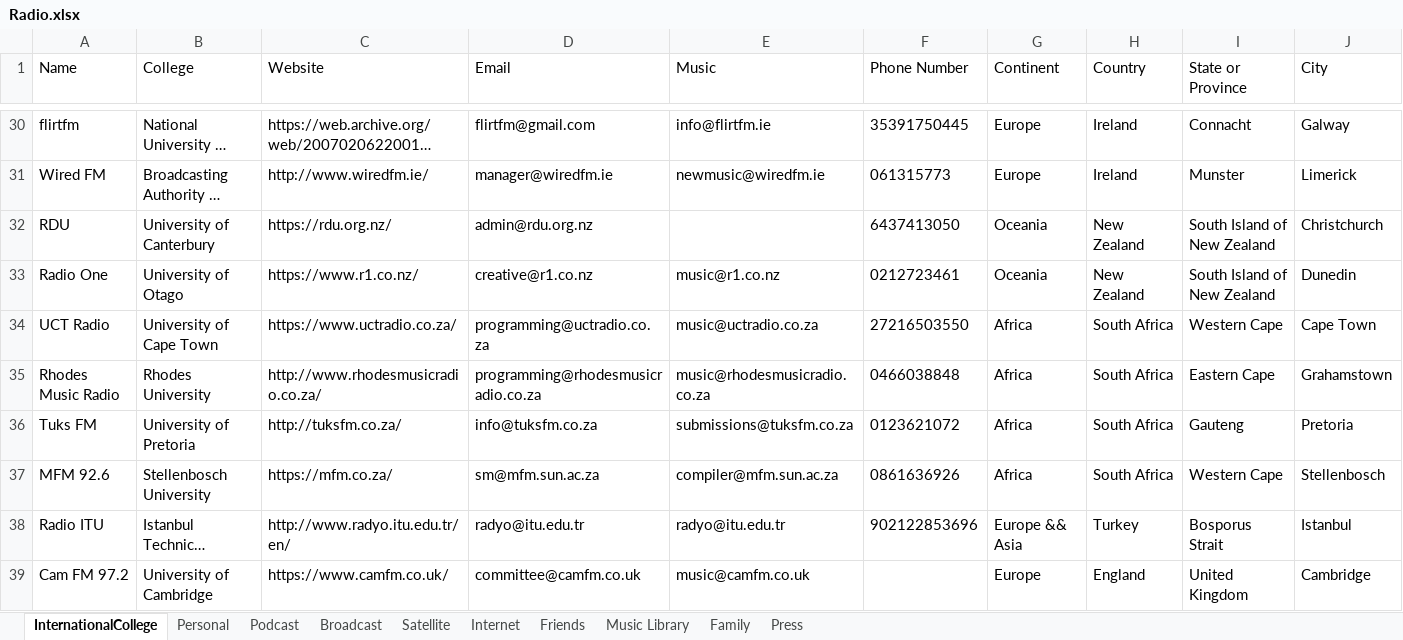
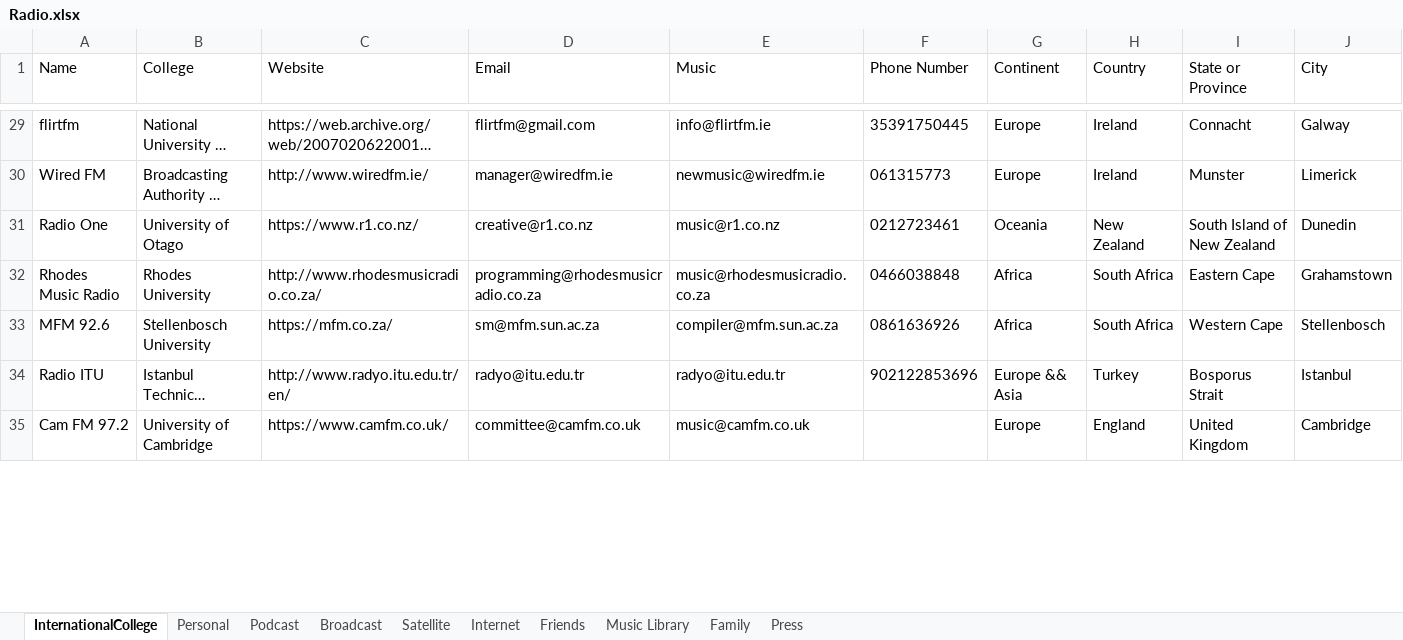
Before and after one commit to Mishuba/Ruby, an Excel workbook: EmailBlast/Excel/Radio.xlsx, sheet InternationalCollege, drawn as a sheet; only a part is shown, gaps mark what is left out; long unchanged cells end in …; values as stored, in another font and other column widths than the file's, no borders; the diff covers the shown part only; the diff names each change by its address in the sheet, - before the commit and + after, or states it on an @@ line.

```diff
--- a/EmailBlast/Excel/Radio.xlsx (sheet InternationalCollege)
+++ b/EmailBlast/Excel/Radio.xlsx (sheet InternationalCollege)
-row 32: RDU | University of Canterbury | https://rdu.org.nz/ | admin@rdu.org.nz |  | 6437413050 | Oceania | New Zealand | South Island of New Zealand | Christchurch
-row 34: UCT Radio | University of Cape Town | https://www.uctradio.co.za/ | programming@uctradio.co.za | music@uctradio.co.za | 27216503550 | Africa | South Africa | Western Cape | Cape Town
-row 36: Tuks FM | University of Pretoria | http://tuksfm.co.za/ | info@tuksfm.co.za | submissions@tuksfm.co.za | 0123621072 | Africa | South Africa | Gauteng | Pretoria
```
Also changed, not shown: 2 removed rows, 6 edited cells and cell formats elsewhere in this sheet, 5 other files.
